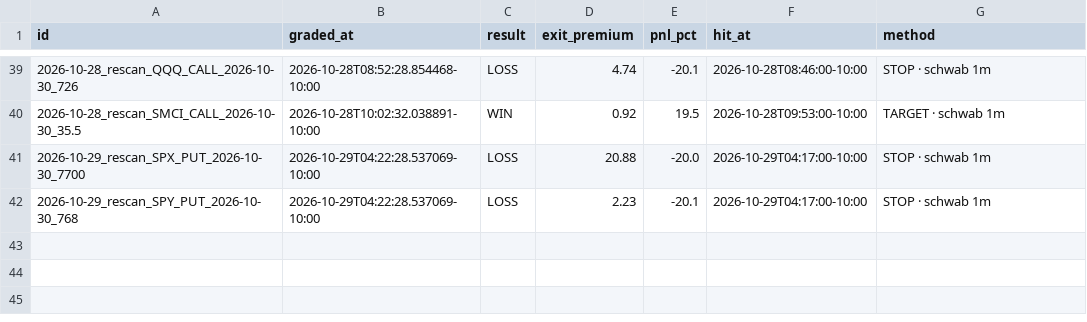
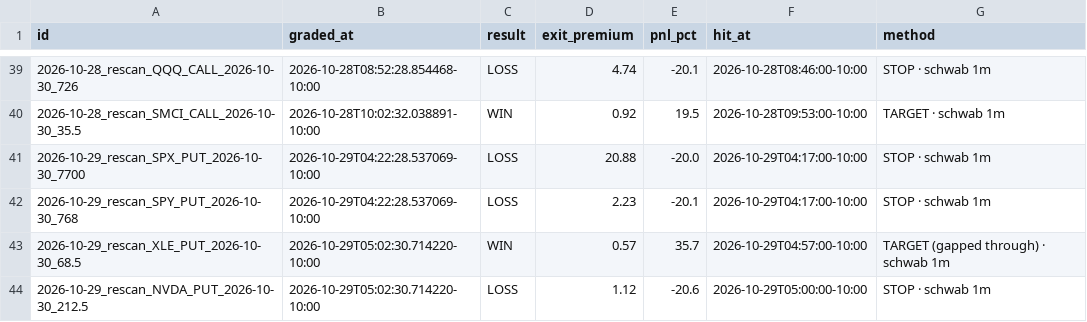
Before and after one commit to Seed808/theesness-market, a CSV file: ledger/grades_t1.csv, drawn as a sheet; only a part is shown, gaps mark what is left out.

Commit message:
ledger: 2026-10-29T15:05Z

```diff
--- a/ledger/grades_t1.csv
+++ b/ledger/grades_t1.csv
@@ -42 +42,3 @@ id,graded_at,result,exit_premium,pnl_pct,hit_at,method
 2026-10-29_rescan_SPY_PUT_2026-10-30_768,2026-10-29T04:22:28.537069-10:00,LOSS,2.23,-20.1,2026-10-29T04:17:00-10:00,STOP · schwab 1m
+2026-10-29_rescan_XLE_PUT_2026-10-30_68.5,2026-10-29T05:02:30.714220-10:00,WIN,0.57,35.7,2026-10-29T04:57:00-10:00,TARGET (gapped through) · schwab 1m
+2026-10-29_rescan_NVDA_PUT_2026-10-30_212.5,2026-10-29T05:02:30.714220-10:00,LOSS,1.12,-20.6,2026-10-29T05:00:00-10:00,STOP · schwab 1m
```
Also changed, not shown: ledger/grades.csv, 5 other files.
